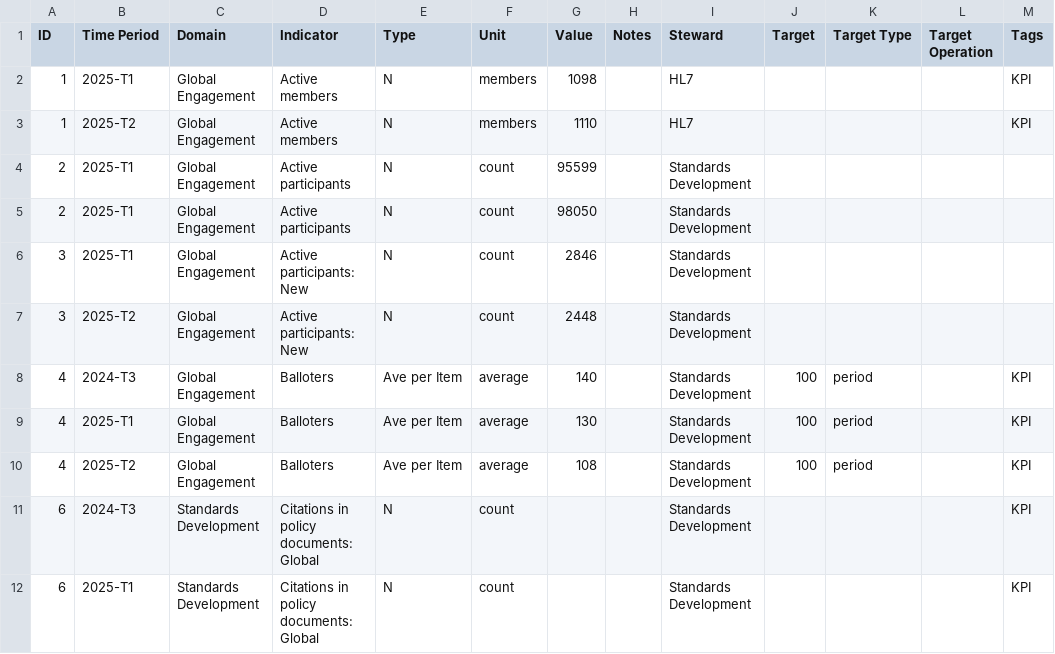
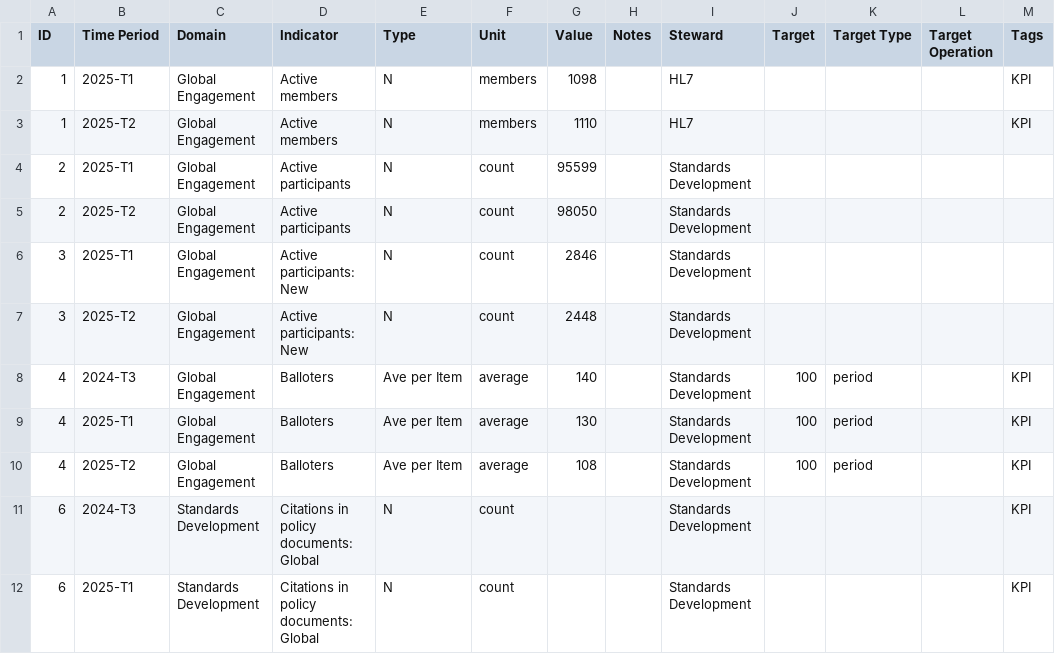
Before and after one commit to djvreeman/hl7-standards-dev-dashboard, a CSV file: data/raw/all_kpis.csv, drawn as a sheet; only a part is shown; the diff names each change by its address in the sheet, - before the commit and + after, or states it on an @@ line.

Commit message:
Update all_kpis.csv

```diff
--- a/data/raw/all_kpis.csv
+++ b/data/raw/all_kpis.csv
-B5 (Time Period): 2025-T1
+B5 (Time Period): 2025-T2
```
